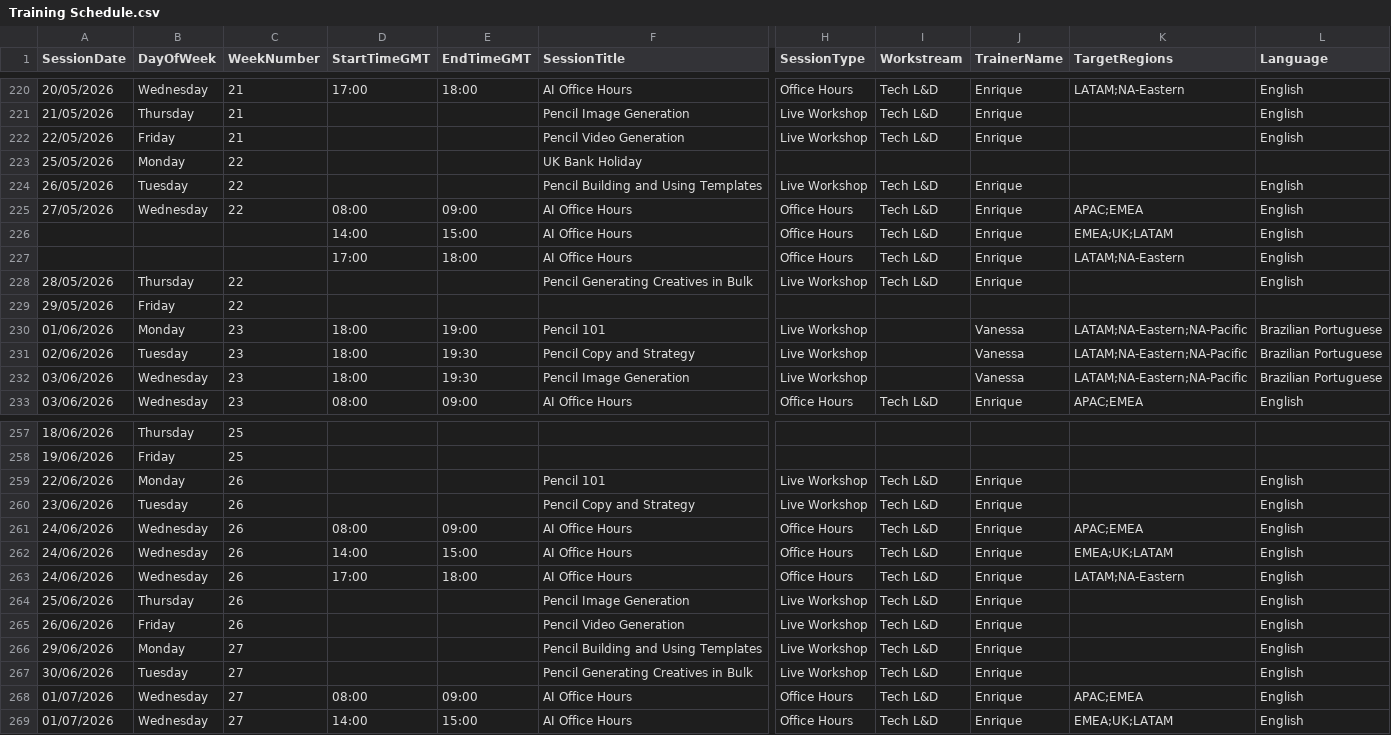
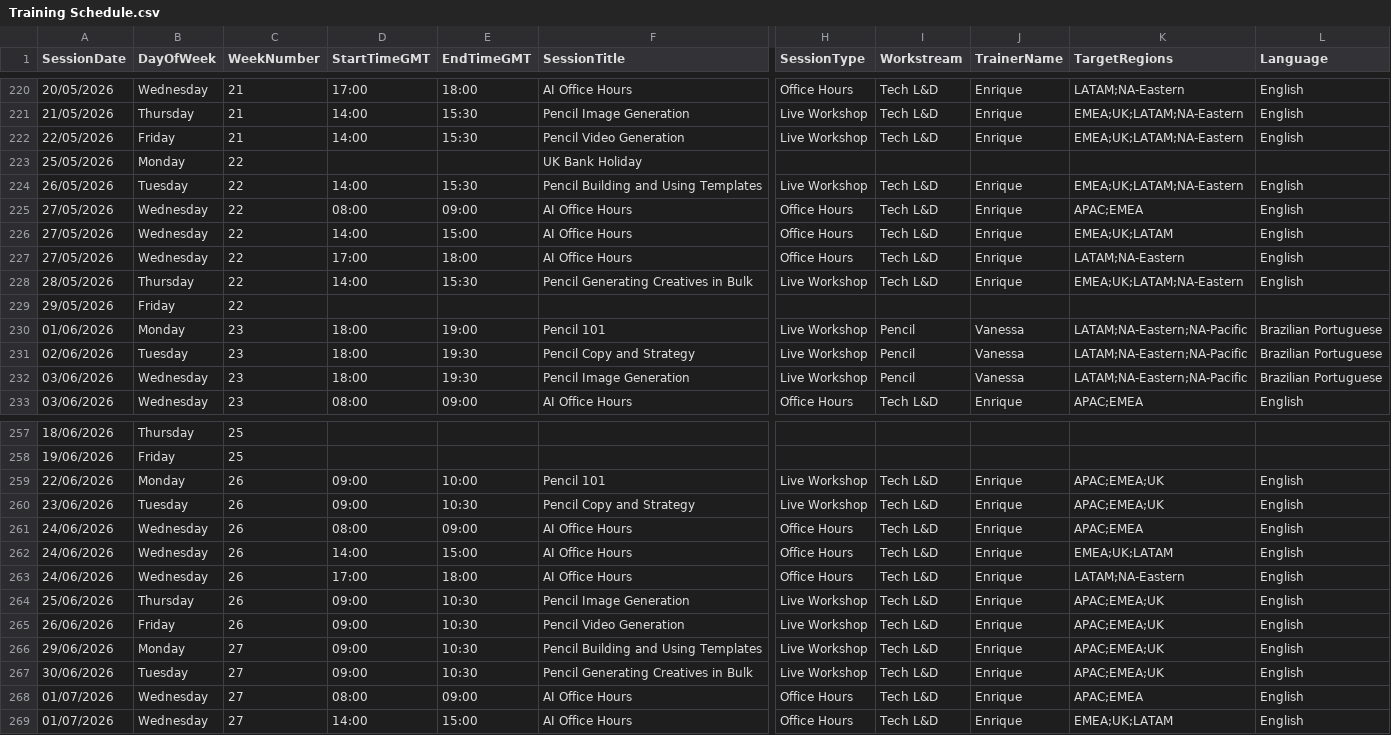
Before and after one commit to EmmaK-ID-5/Dashboard, a CSV file: Training Schedule.csv, drawn as a sheet; only a part is shown, gaps mark what is left out; the diff covers the shown part only; the diff names each change by its address in the sheet, - before the commit and + after, or states it on an @@ line.

```diff
--- a/Training Schedule.csv
+++ b/Training Schedule.csv
-D221:D222 (StartTimeGMT): (empty)
+D221:D222 (StartTimeGMT): 14:00
-E221:E222 (EndTimeGMT): (empty)
+E221:E222 (EndTimeGMT): 15:30
-K221:K222 (TargetRegions): (empty)
+K221:K222 (TargetRegions): EMEA;UK;LATAM;NA-Eastern
-D224 (StartTimeGMT): (empty)
+D224 (StartTimeGMT): 14:00
-E224 (EndTimeGMT): (empty)
+E224 (EndTimeGMT): 15:30
-K224 (TargetRegions): (empty)
+K224 (TargetRegions): EMEA;UK;LATAM;NA-Eastern
-A226:A227 (SessionDate): (empty)
+A226:A227 (SessionDate): 27/05/2026
-B226:B227 (DayOfWeek): (empty)
+B226:B227 (DayOfWeek): Wednesday
-C226:C227 (WeekNumber): (empty)
+C226:C227 (WeekNumber): 22
-D228 (StartTimeGMT): (empty)
+D228 (StartTimeGMT): 14:00
-E228 (EndTimeGMT): (empty)
+E228 (EndTimeGMT): 15:30
-K228 (TargetRegions): (empty)
+K228 (TargetRegions): EMEA;UK;LATAM;NA-Eastern
-I230:I232 (Workstream): (empty)
+I230:I232 (Workstream): Pencil
-D259:D260 (StartTimeGMT): (empty)
+D259:D260 (StartTimeGMT): 09:00
-E259 (EndTimeGMT): (empty)
+E259 (EndTimeGMT): 10:00
-K259:K260 (TargetRegions): (empty)
+K259:K260 (TargetRegions): APAC;EMEA;UK
-E260 (EndTimeGMT): (empty)
+E260 (EndTimeGMT): 10:30
-D264:D267 (StartTimeGMT): (empty)
+D264:D267 (StartTimeGMT): 09:00
-E264:E267 (EndTimeGMT): (empty)
+E264:E267 (EndTimeGMT): 10:30
-K264:K267 (TargetRegions): (empty)
+K264:K267 (TargetRegions): APAC;EMEA;UK
```
Also changed, not shown: 77 edited cells elsewhere in this file.
